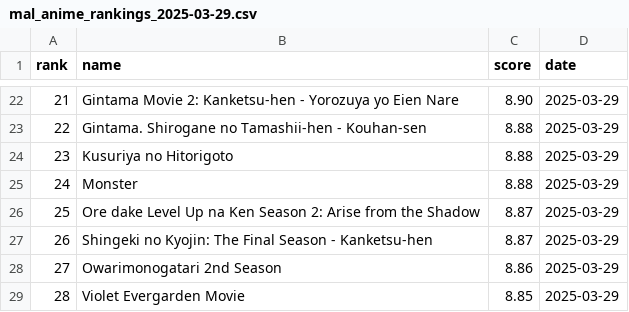
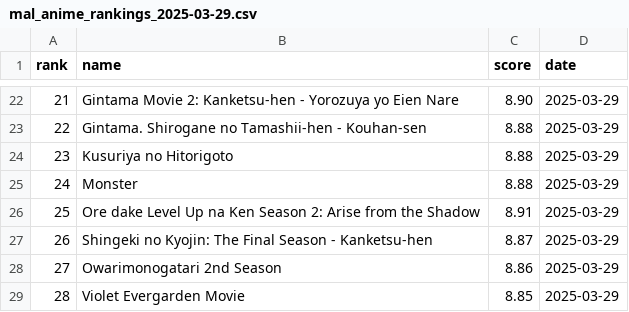
Before and after one commit to TheMateo-ywh/mal_scrapper, a CSV file: List/mal_anime_rankings_2025-03-29.csv, drawn as a sheet; only a part is shown, gaps mark what is left out.

```diff
--- a/List/mal_anime_rankings_2025-03-29.csv
+++ b/List/mal_anime_rankings_2025-03-29.csv
@@ -25,3 +25,3 @@ rank,name,score,date
 24,Monster,8.88,2025-03-29
-25,Ore dake Level Up na Ken Season 2: Arise from the Shadow,8.87,2025-03-29
+25,Ore dake Level Up na Ken Season 2: Arise from the Shadow,8.91,2025-03-29
 26,Shingeki no Kyojin: The Final Season - Kanketsu-hen,8.87,2025-03-29
```
Also changed, not shown: 1 other file.
